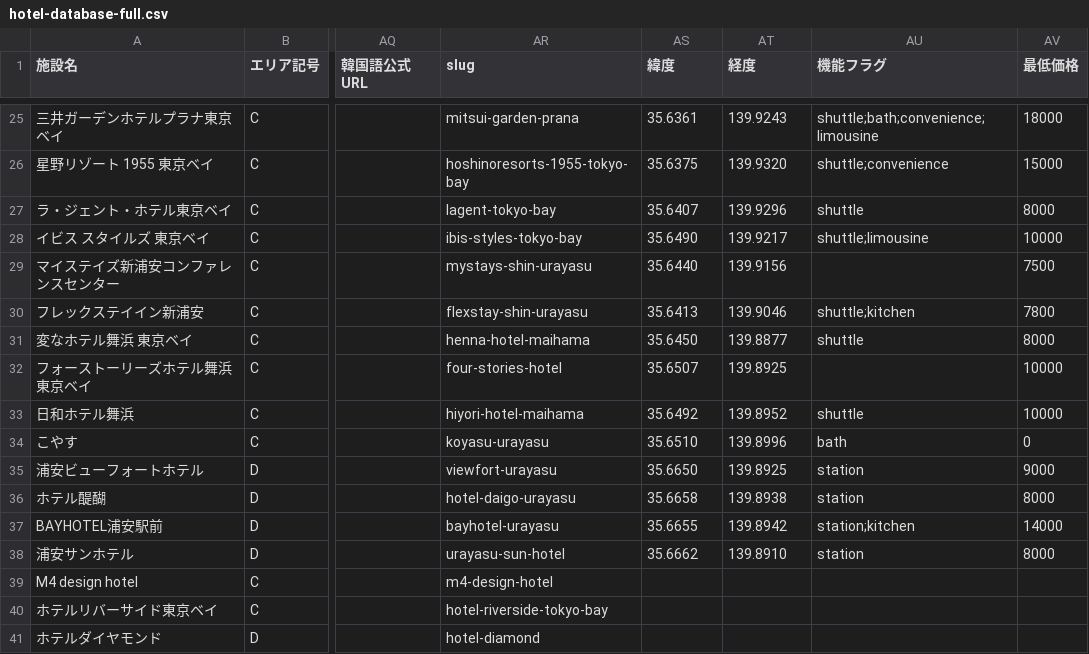
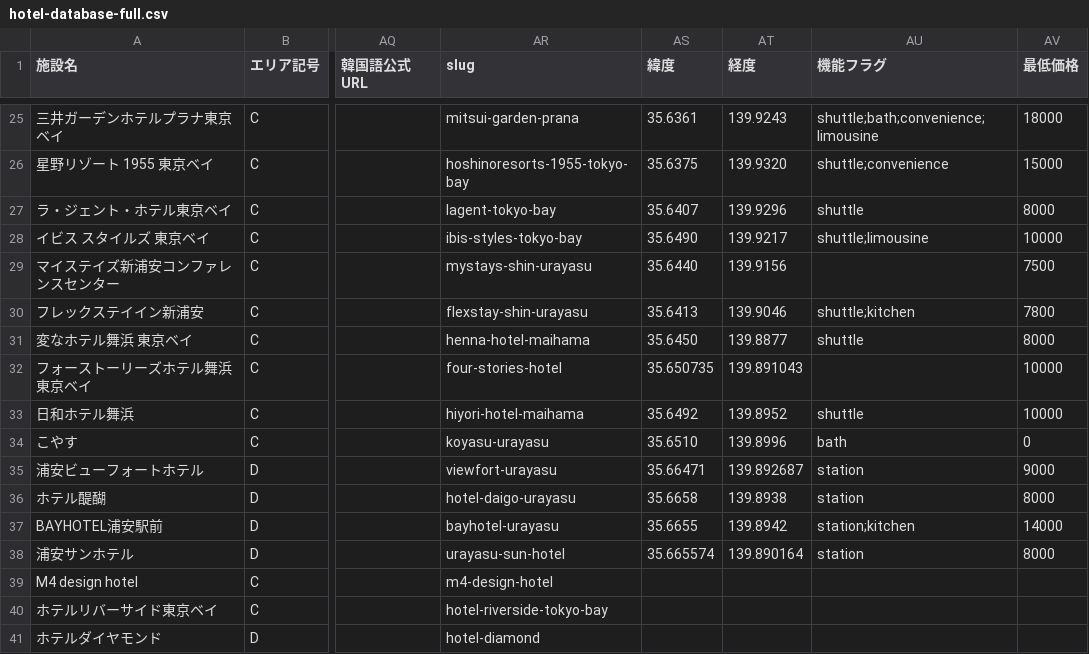
Before and after one commit to urayasu-portal/urayasu-portal, a CSV file: hotel-database-full.csv, drawn as a sheet; only a part is shown, gaps mark what is left out; the diff names each change by its address in the sheet, - before the commit and + after, or states it on an @@ line.

```diff
--- a/hotel-database-full.csv
+++ b/hotel-database-full.csv
-AS32 (緯度): 35.6507
+AS32 (緯度): 35.650735
-AT32 (経度): 139.8925
+AT32 (経度): 139.891043
-AS35 (緯度): 35.6650
+AS35 (緯度): 35.66471
-AT35 (経度): 139.8925
+AT35 (経度): 139.892687
-AS38 (緯度): 35.6662
+AS38 (緯度): 35.665574
-AT38 (経度): 139.8910
+AT38 (経度): 139.890164
```
Also changed, not shown: 1 other file.
